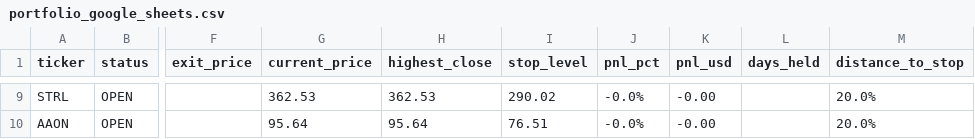
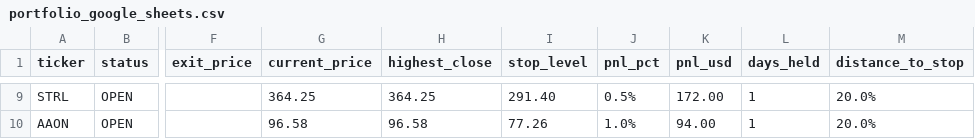
Before and after one commit to Amigo100/bos_momentum_scanner, a CSV file: trades/portfolio_google_sheets.csv, drawn as a sheet; only a part is shown, gaps mark what is left out; the diff covers the shown part only; the diff names each change by its address in the sheet, - before the commit and + after, or states it on an @@ line.

```diff
--- a/trades/portfolio_google_sheets.csv
+++ b/trades/portfolio_google_sheets.csv
-G9 (current_price): 362.53
+G9 (current_price): 364.25
-H9 (highest_close): 362.53
+H9 (highest_close): 364.25
-I9 (stop_level): 290.02
+I9 (stop_level): 291.40
-J9 (pnl_pct): -0.0%
+J9 (pnl_pct): 0.5%
-K9 (pnl_usd): -0.00
+K9 (pnl_usd): 172.00
-L9:L10 (days_held): (empty)
+L9:L10 (days_held): 1
-G10 (current_price): 95.64
+G10 (current_price): 96.58
-H10 (highest_close): 95.64
+H10 (highest_close): 96.58
-I10 (stop_level): 76.51
+I10 (stop_level): 77.26
-J10 (pnl_pct): -0.0%
+J10 (pnl_pct): 1.0%
-K10 (pnl_usd): -0.00
+K10 (pnl_usd): 94.00
```
Also changed, not shown: 32 edited cells elsewhere in this file, trades/portfolio.csv, 35 other files.
